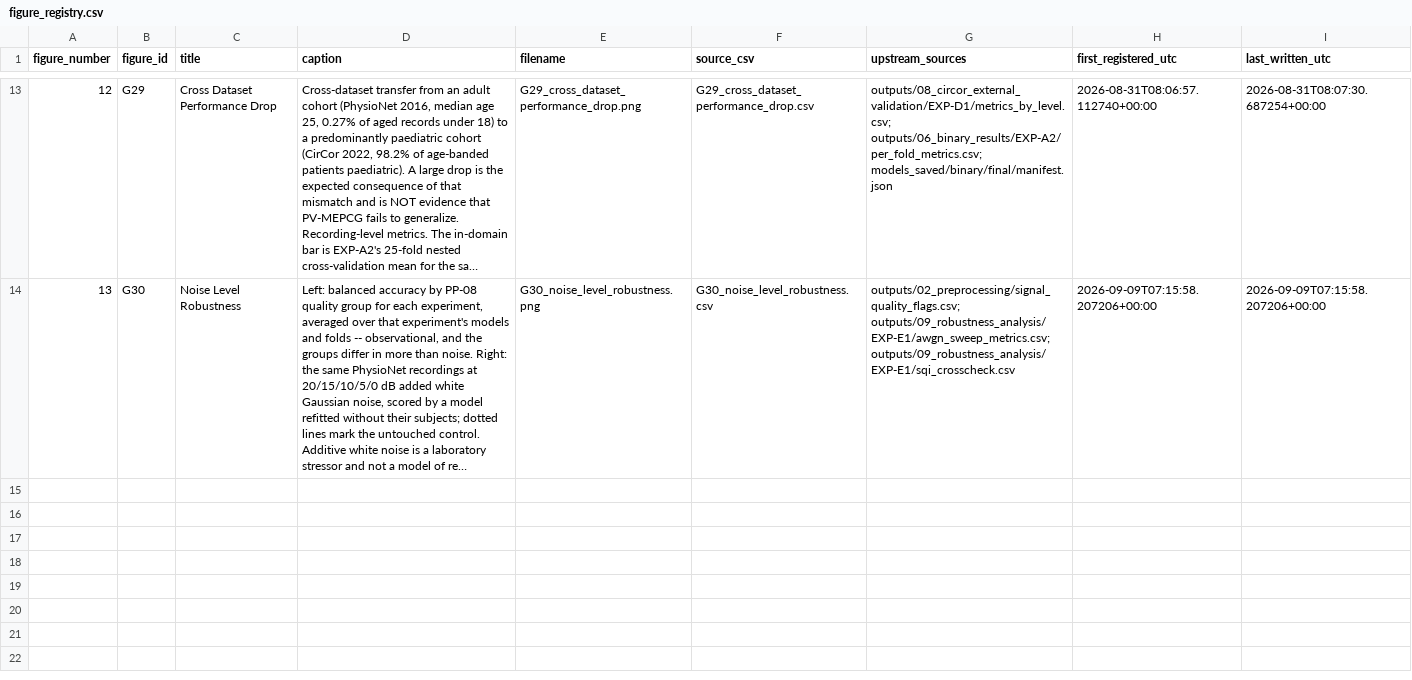
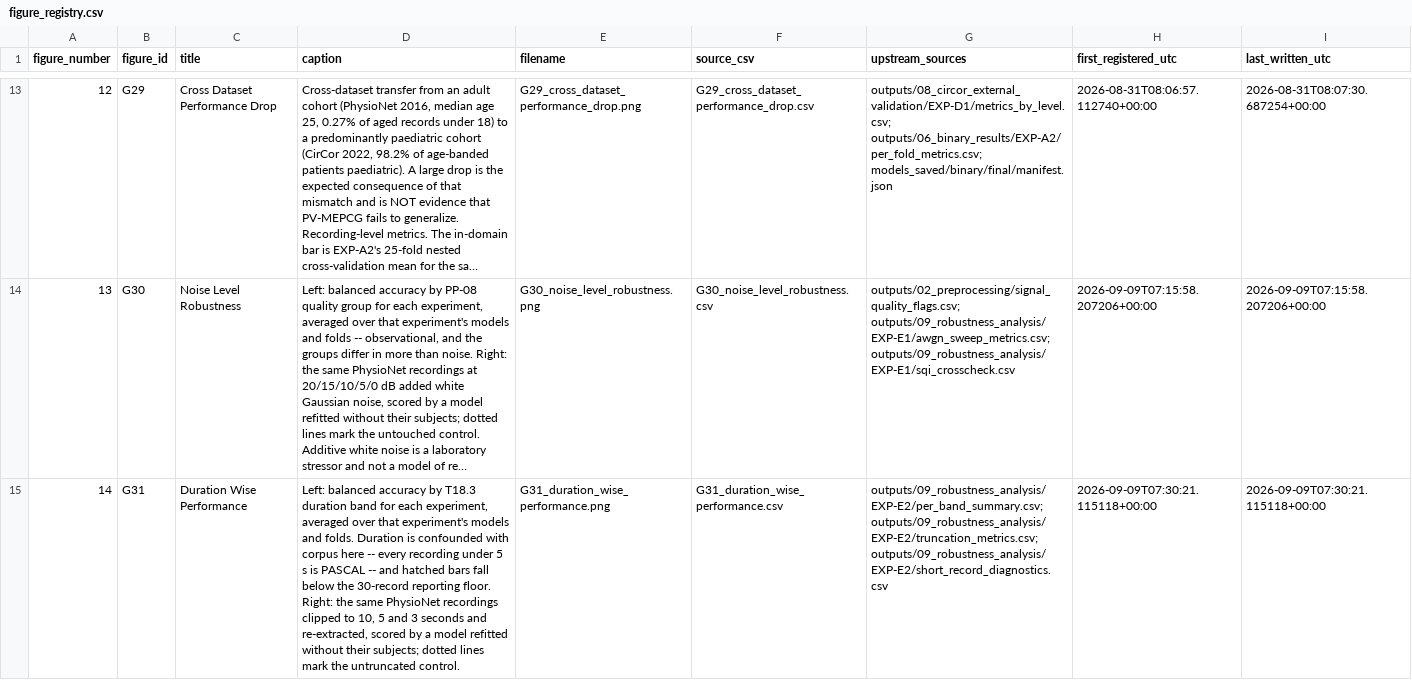
Before and after one commit to prathmesh-ahire/HeartGuard, a CSV file: outputs/13_figures_diagrams/figure_registry.csv, drawn as a sheet; only a part is shown, gaps mark what is left out; long unchanged cells end in …; the diff names each change by its address in the sheet, - before the commit and + after, or states it on an @@ line.

```diff
--- a/outputs/13_figures_diagrams/figure_registry.csv
+++ b/outputs/13_figures_diagrams/figure_registry.csv
+row 15: 14 | G31 | Duration Wise Performance | Left: balanced accuracy by T18.3 duration band for each experiment, averaged over that experiment's models and folds. Duration is confounded with corpus here -- every recording under 5 s is PASCAL -- and hatched bars fall below the 30-record reporting floor. Right: the same PhysioNet recordings clipped to 10, 5 and 3 seconds and re-extracted, scored by a model refitted without their subjects; dotted lines mark the untruncated control. | G31_duration_wise_performance.png | G31_duration_wise_performance.csv | outputs/09_robustness_analysis/EXP-E2/per_band_summary.csv; outputs/09_robustness_analysis/EXP-E2/truncation_metrics.csv; outputs/09_robustness_analysis/EXP-E2/short_record_diagnostics.csv | 2026-09-09T07:30:21.115118+00:00 | 2026-09-09T07:30:21.115118+00:00
```
Also changed, not shown: outputs/00_evidence_index/evidence_index.csv, 20 other files.
